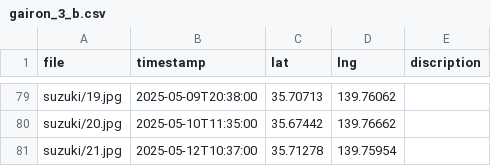
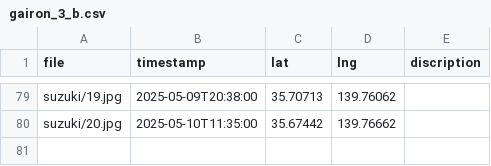
Before and after one commit to shi00000/iii2_mapping, a CSV file: gairon_3_b.csv, drawn as a sheet; only a part is shown, gaps mark what is left out.

Commit message:
更新内容

```diff
--- a/gairon_3_b.csv
+++ b/gairon_3_b.csv
@@ -80,2 +80 @@ suzuki/19.jpg,2025-05-09T20:38:00,35.70713,139.76062,
 suzuki/20.jpg,2025-05-10T11:35:00,35.67442,139.76662,
-suzuki/21.jpg,2025-05-12T10:37:00,35.71278,139.75954,
```
